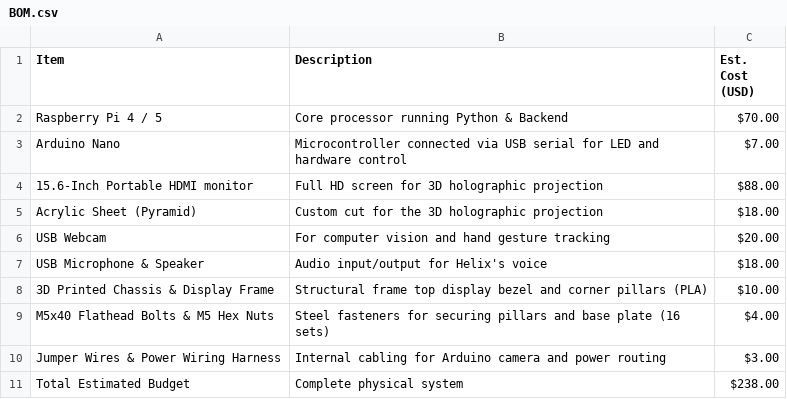
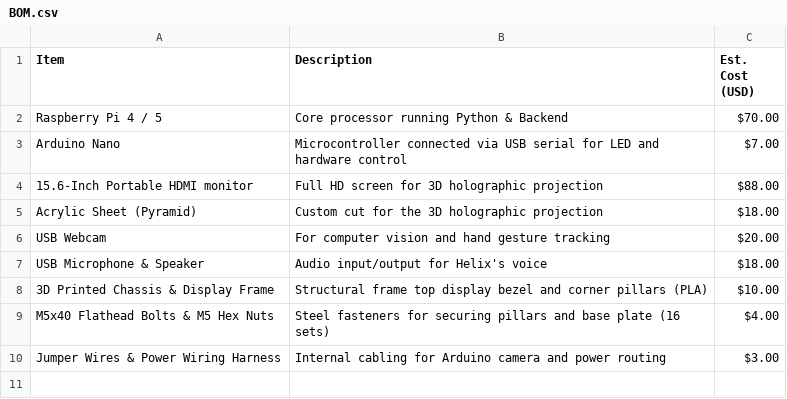
Before and after one commit to rr-codes4/H.E.L.I.X-Virtual-Intelligence, a CSV file: software/BOM.csv, drawn as a sheet; the diff names each change by its address in the sheet, - before the commit and + after, or states it on an @@ line.

```diff
--- a/software/BOM.csv
+++ b/software/BOM.csv
-row 11: Total Estimated Budget | Complete physical system | $238.00
```
